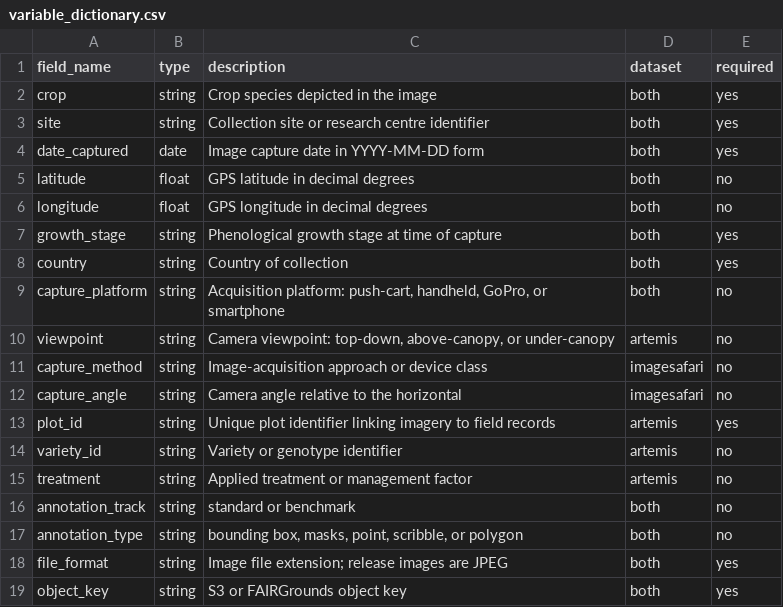
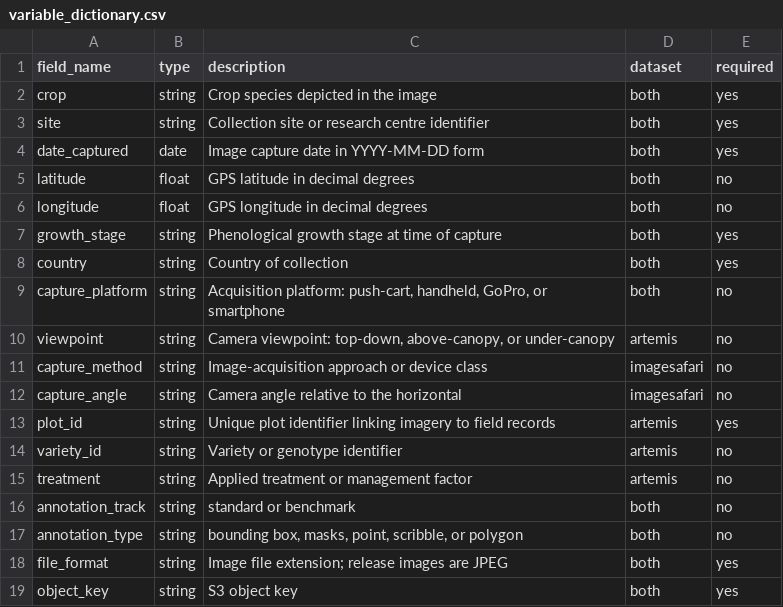
Before and after one commit to CIAT-Artemis/imagesafari-artemis-crop-images, a CSV file: docs/variable_dictionary.csv, drawn as a sheet.

```diff
--- a/docs/variable_dictionary.csv
+++ b/docs/variable_dictionary.csv
@@ -18,2 +18,2 @@ annotation_type,string,"bounding box, masks, point, scribble, or polygon",both,n
 file_format,string,Image file extension; release images are JPEG,both,yes
-object_key,string,S3 or FAIRGrounds object key,both,yes
+object_key,string,S3 object key,both,yes
```
Also changed, not shown: 6 other files.
